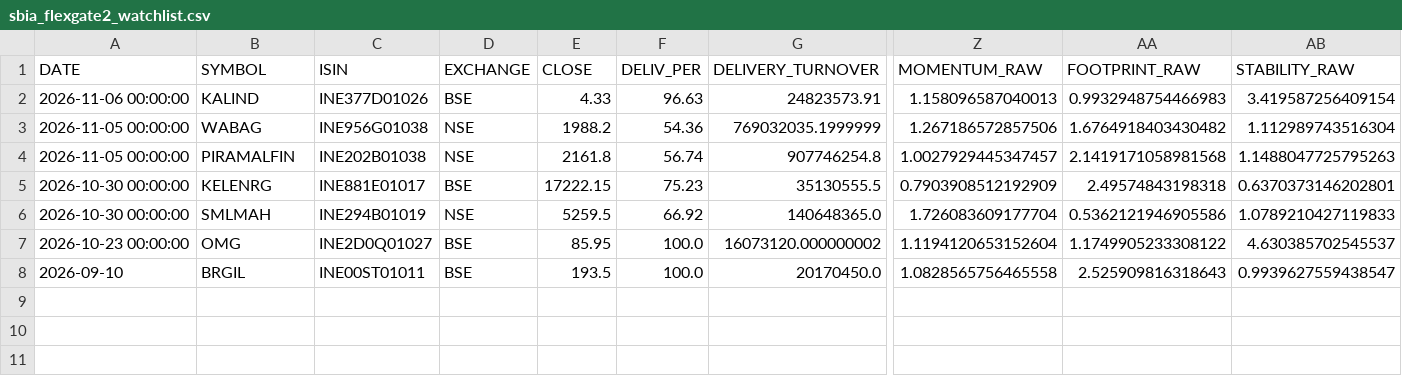
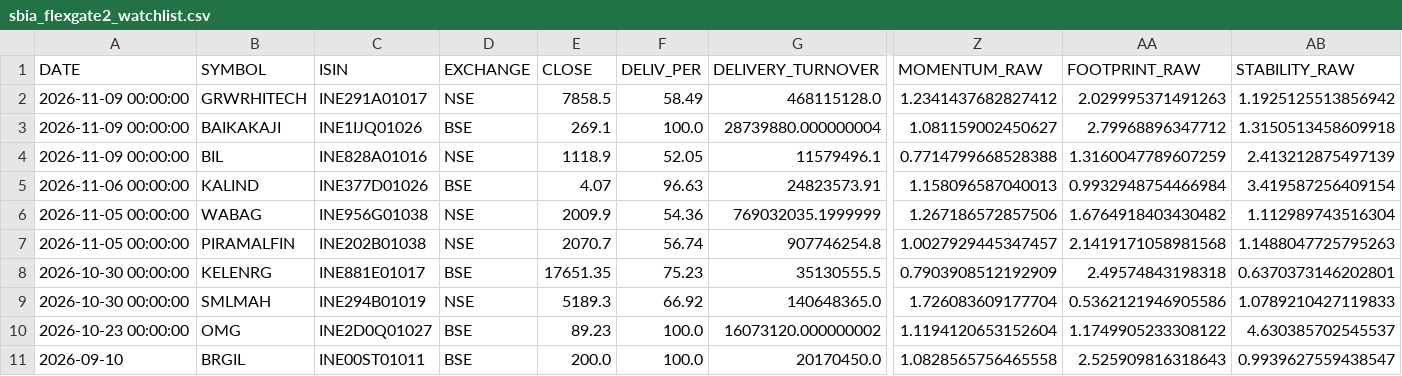
Before and after one commit to canvachaad-cell/Pro-spike, a CSV file: data/sbia_flexgate2_watchlist.csv, drawn as a sheet; only a part is shown, gaps mark what is left out; addresses are those after the commit; rows hold the shown columns only; the diff names each change by its address in the sheet, - before the commit and + after, or states it on an @@ line.

```diff
--- a/data/sbia_flexgate2_watchlist.csv
+++ b/data/sbia_flexgate2_watchlist.csv
+row 2: 2026-11-09 00:00:00 | GRWRHITECH | INE291A01017 | NSE | 7858.5 | 58.49 | 468115128.0 | 1.2341437682827412 | 2.029995371491263 | 1.1925125513856942
+row 3: 2026-11-09 00:00:00 | BAIKAKAJI | INE1IJQ01026 | BSE | 269.1 | 100.0 | 28739880.000000004 | 1.081159002450627 | 2.79968896347712 | 1.3150513458609918
+row 4: 2026-11-09 00:00:00 | BIL | INE828A01016 | NSE | 1118.9 | 52.05 | 11579496.1 | 0.7714799668528388 | 1.3160047789607259 | 2.413212875497139
-E5 (CLOSE): 4.33
+E5 (CLOSE): 4.07
-AA5 (FOOTPRINT_RAW): 0.9932948754466983
+AA5 (FOOTPRINT_RAW): 0.9932948754466984
-E6 (CLOSE): 1988.2
+E6 (CLOSE): 2009.9
-E7 (CLOSE): 2161.8
+E7 (CLOSE): 2070.7
-E8 (CLOSE): 17222.15
+E8 (CLOSE): 17651.35
-E9 (CLOSE): 5259.5
+E9 (CLOSE): 5189.3
-E10 (CLOSE): 85.95
+E10 (CLOSE): 89.23
-E11 (CLOSE): 193.5
+E11 (CLOSE): 200.0
```
Also changed, not shown: data/active_signals_ranked.csv, data/alerts_log.csv, 19 other files.
